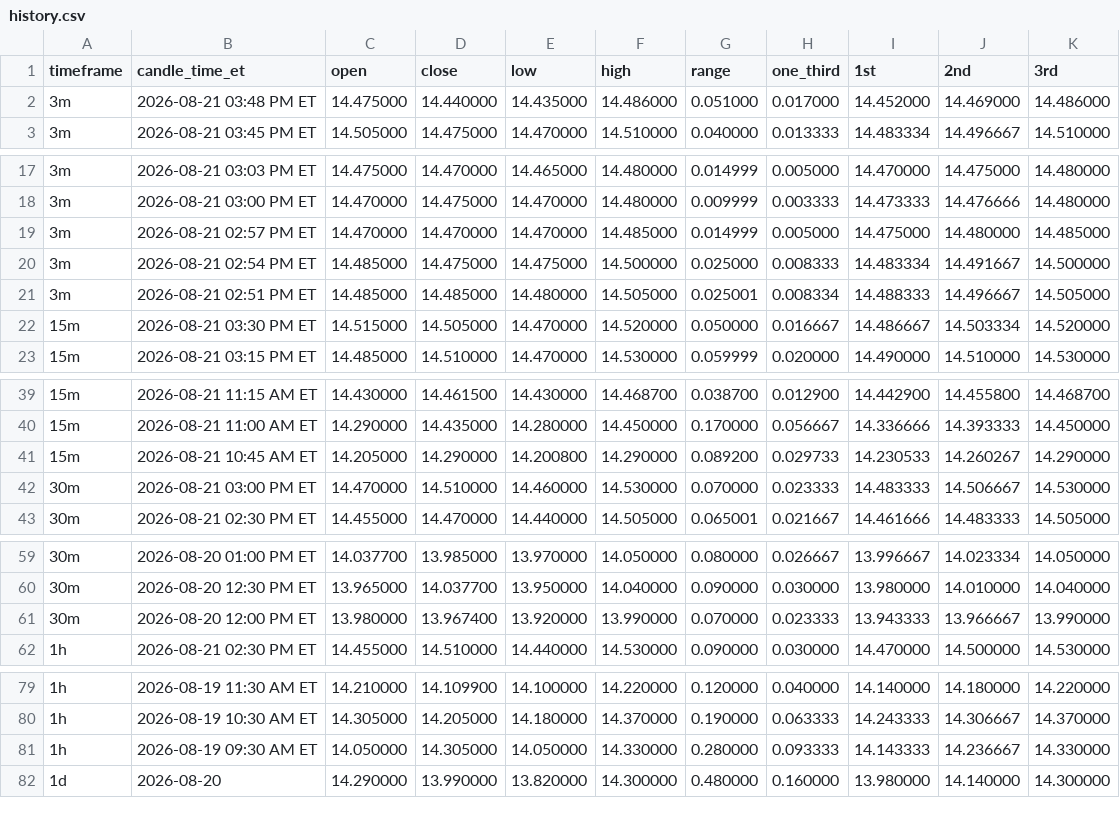
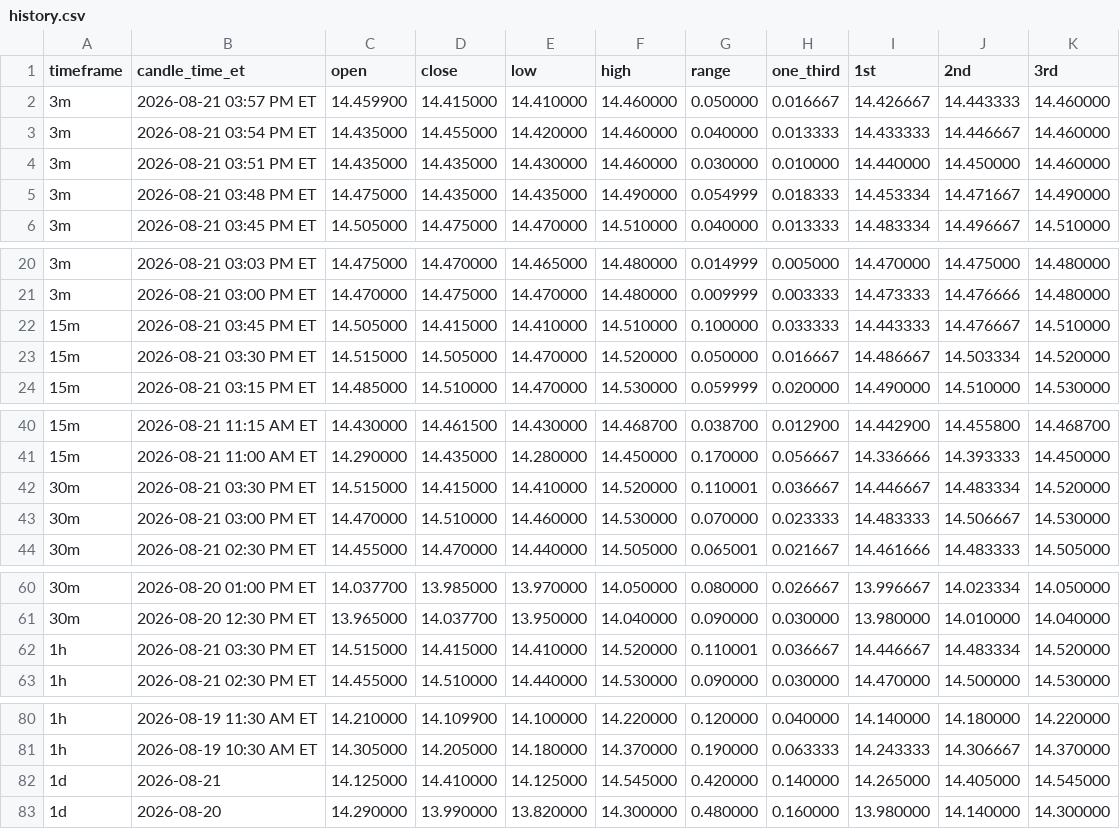
Before and after one commit to Einsteinmonkey/FordRuleofThirds, a CSV file: results/history.csv, drawn as a sheet; only a part is shown, gaps mark what is left out; the diff covers the shown part only.

```diff
--- a/results/history.csv
+++ b/results/history.csv
@@ -1,3 +1,6 @@
 timeframe,candle_time_et,open,close,low,high,range,one_third,1st,2nd,3rd
-3m,2026-08-21 03:48 PM ET,14.475000,14.440000,14.435000,14.486000,0.051000,0.017000,14.452000,14.469000,14.486000
+3m,2026-08-21 03:57 PM ET,14.459900,14.415000,14.410000,14.460000,0.050000,0.016667,14.426667,14.443333,14.460000
+3m,2026-08-21 03:54 PM ET,14.435000,14.455000,14.420000,14.460000,0.040000,0.013333,14.433333,14.446667,14.460000
+3m,2026-08-21 03:51 PM ET,14.435000,14.435000,14.430000,14.460000,0.030000,0.010000,14.440000,14.450000,14.460000
+3m,2026-08-21 03:48 PM ET,14.475000,14.435000,14.435000,14.490000,0.054999,0.018333,14.453334,14.471667,14.490000
 3m,2026-08-21 03:45 PM ET,14.505000,14.475000,14.470000,14.510000,0.040000,0.013333,14.483334,14.496667,14.510000
@@ -18,5 +21,3 @@ timeframe,candle_time_et,open,close,low,high,range,one_third,1st,2nd,3rd
 3m,2026-08-21 03:00 PM ET,14.470000,14.475000,14.470000,14.480000,0.009999,0.003333,14.473333,14.476666,14.480000
-3m,2026-08-21 02:57 PM ET,14.470000,14.470000,14.470000,14.485000,0.014999,0.005000,14.475000,14.480000,14.485000
-3m,2026-08-21 02:54 PM ET,14.485000,14.475000,14.475000,14.500000,0.025000,0.008333,14.483334,14.491667,14.500000
-3m,2026-08-21 02:51 PM ET,14.485000,14.485000,14.480000,14.505000,0.025001,0.008334,14.488333,14.496667,14.505000
+15m,2026-08-21 03:45 PM ET,14.505000,14.415000,14.410000,14.510000,0.100000,0.033333,14.443333,14.476667,14.510000
 15m,2026-08-21 03:30 PM ET,14.515000,14.505000,14.470000,14.520000,0.050000,0.016667,14.486667,14.503334,14.520000
@@ -40,3 +41,3 @@ timeframe,candle_time_et,open,close,low,high,range,one_third,1st,2nd,3rd
 15m,2026-08-21 11:00 AM ET,14.290000,14.435000,14.280000,14.450000,0.170000,0.056667,14.336666,14.393333,14.450000
-15m,2026-08-21 10:45 AM ET,14.205000,14.290000,14.200800,14.290000,0.089200,0.029733,14.230533,14.260267,14.290000
+30m,2026-08-21 03:30 PM ET,14.515000,14.415000,14.410000,14.520000,0.110001,0.036667,14.446667,14.483334,14.520000
 30m,2026-08-21 03:00 PM ET,14.470000,14.510000,14.460000,14.530000,0.070000,0.023333,14.483333,14.506667,14.530000
@@ -60,3 +61,3 @@ timeframe,candle_time_et,open,close,low,high,range,one_third,1st,2nd,3rd
 30m,2026-08-20 12:30 PM ET,13.965000,14.037700,13.950000,14.040000,0.090000,0.030000,13.980000,14.010000,14.040000
-30m,2026-08-20 12:00 PM ET,13.980000,13.967400,13.920000,13.990000,0.070000,0.023333,13.943333,13.966667,13.990000
+1h,2026-08-21 03:30 PM ET,14.515000,14.415000,14.410000,14.520000,0.110001,0.036667,14.446667,14.483334,14.520000
 1h,2026-08-21 02:30 PM ET,14.455000,14.510000,14.440000,14.530000,0.090000,0.030000,14.470000,14.500000,14.530000
@@ -80,3 +81,3 @@ timeframe,candle_time_et,open,close,low,high,range,one_third,1st,2nd,3rd
 1h,2026-08-19 10:30 AM ET,14.305000,14.205000,14.180000,14.370000,0.190000,0.063333,14.243333,14.306667,14.370000
-1h,2026-08-19 09:30 AM ET,14.050000,14.305000,14.050000,14.330000,0.280000,0.093333,14.143333,14.236667,14.330000
+1d,2026-08-21,14.125000,14.410000,14.125000,14.545000,0.420000,0.140000,14.265000,14.405000,14.545000
 1d,2026-08-20,14.290000,13.990000,13.820000,14.300000,0.480000,0.160000,13.980000,14.140000,14.300000
```
Also changed, not shown: 1 removed row elsewhere in this file, 2 other files.
